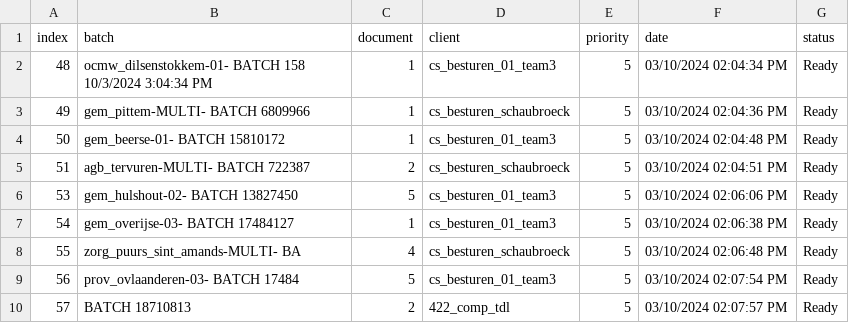
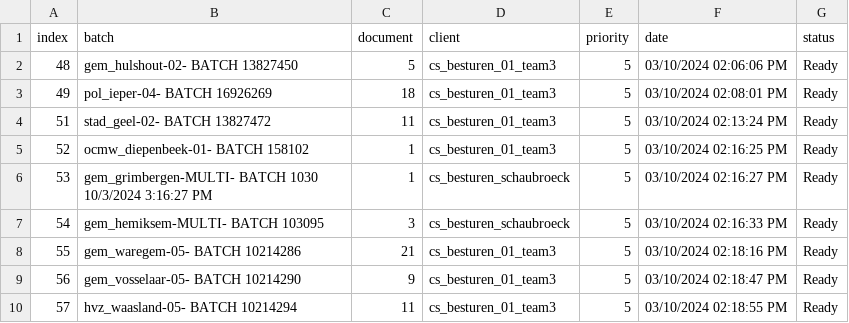
Before and after one commit to Rica5/arco-2025, a CSV file: public/assets/batch.csv, drawn as a sheet; only a part is shown; the diff covers the shown part only.

```diff
--- a/public/assets/batch.csv
+++ b/public/assets/batch.csv
@@ -1,10 +1,10 @@
 index,batch,document,client,priority,date,status
-48,ocmw_dilsenstokkem-01- BATCH 158 10/3/2024 3:04:34 PM,1,cs_besturen_01_team3,5,03/10/2024 02:04:34 PM,Ready
-49,gem_pittem-MULTI- BATCH 6809966,1,cs_besturen_schaubroeck,5,03/10/2024 02:04:36 PM,Ready
-50,gem_beerse-01- BATCH 15810172,1,cs_besturen_01_team3,5,03/10/2024 02:04:48 PM,Ready
-51,agb_tervuren-MULTI- BATCH 722387,2,cs_besturen_schaubroeck,5,03/10/2024 02:04:51 PM,Ready
-53,gem_hulshout-02- BATCH 13827450,5,cs_besturen_01_team3,5,03/10/2024 02:06:06 PM,Ready
-54,gem_overijse-03- BATCH 17484127,1,cs_besturen_01_team3,5,03/10/2024 02:06:38 PM,Ready
-55,zorg_puurs_sint_amands-MULTI- BA,4,cs_besturen_schaubroeck,5,03/10/2024 02:06:48 PM,Ready
-56,prov_ovlaanderen-03- BATCH 17484,5,cs_besturen_01_team3,5,03/10/2024 02:07:54 PM,Ready
-57,BATCH 18710813,2,422_comp_tdl,5,03/10/2024 02:07:57 PM,Ready
+48,gem_hulshout-02- BATCH 13827450,5,cs_besturen_01_team3,5,03/10/2024 02:06:06 PM,Ready
+49,pol_ieper-04- BATCH 16926269,18,cs_besturen_01_team3,5,03/10/2024 02:08:01 PM,Ready
+51,stad_geel-02- BATCH 13827472,11,cs_besturen_01_team3,5,03/10/2024 02:13:24 PM,Ready
+52,ocmw_diepenbeek-01- BATCH 158102,1,cs_besturen_01_team3,5,03/10/2024 02:16:25 PM,Ready
+53,gem_grimbergen-MULTI- BATCH 1030 10/3/2024 3:16:27 PM,1,cs_besturen_schaubroeck,5,03/10/2024 02:16:27 PM,Ready
+54,gem_hemiksem-MULTI- BATCH 103095,3,cs_besturen_schaubroeck,5,03/10/2024 02:16:33 PM,Ready
+55,gem_waregem-05- BATCH 10214286,21,cs_besturen_01_team3,5,03/10/2024 02:18:16 PM,Ready
+56,gem_vosselaar-05- BATCH 10214290,9,cs_besturen_01_team3,5,03/10/2024 02:18:47 PM,Ready
+57,hvz_waasland-05- BATCH 10214294,11,cs_besturen_01_team3,5,03/10/2024 02:18:55 PM,Ready
```
Also changed, not shown: 143 edited cells elsewhere in this file, 1 other file.
